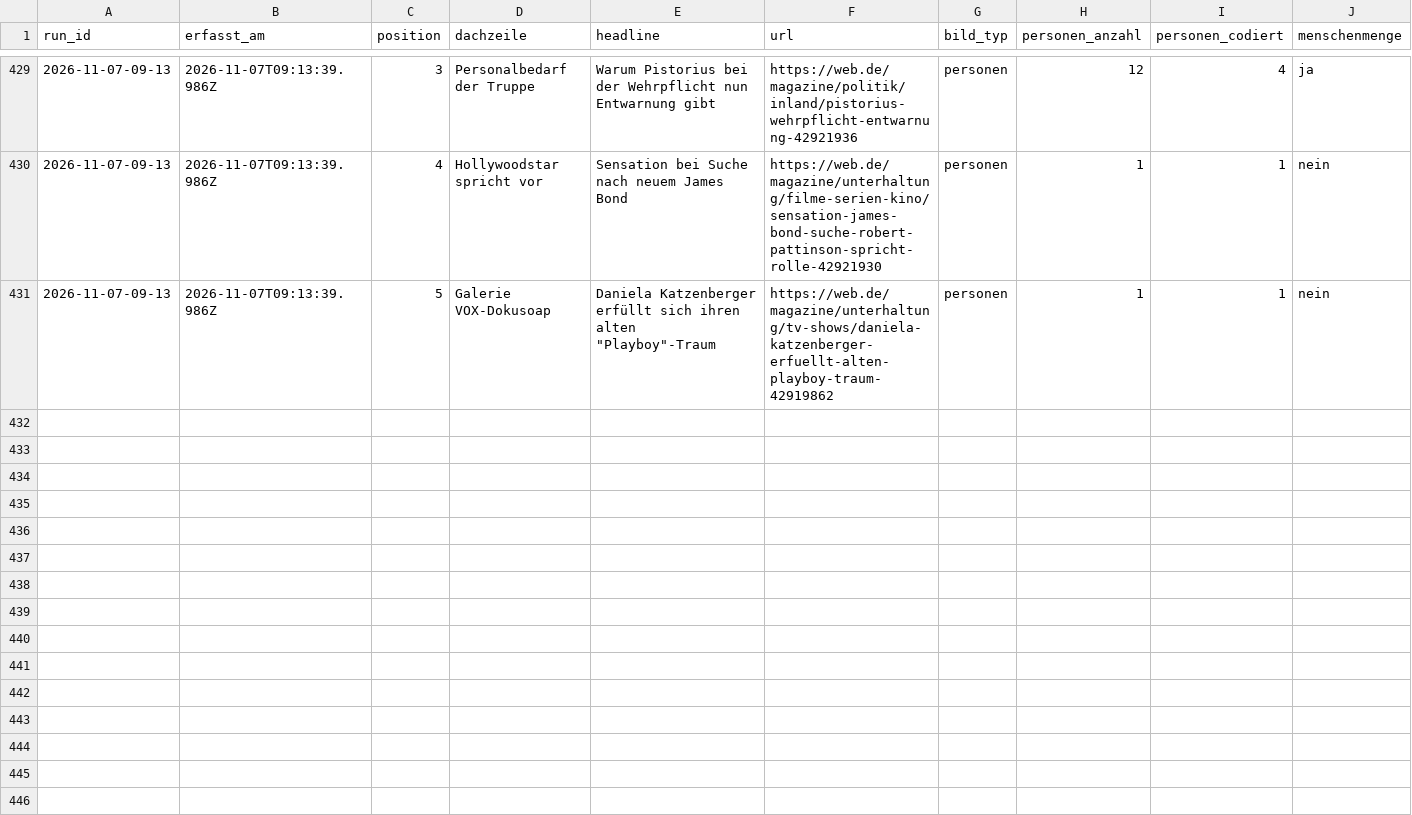
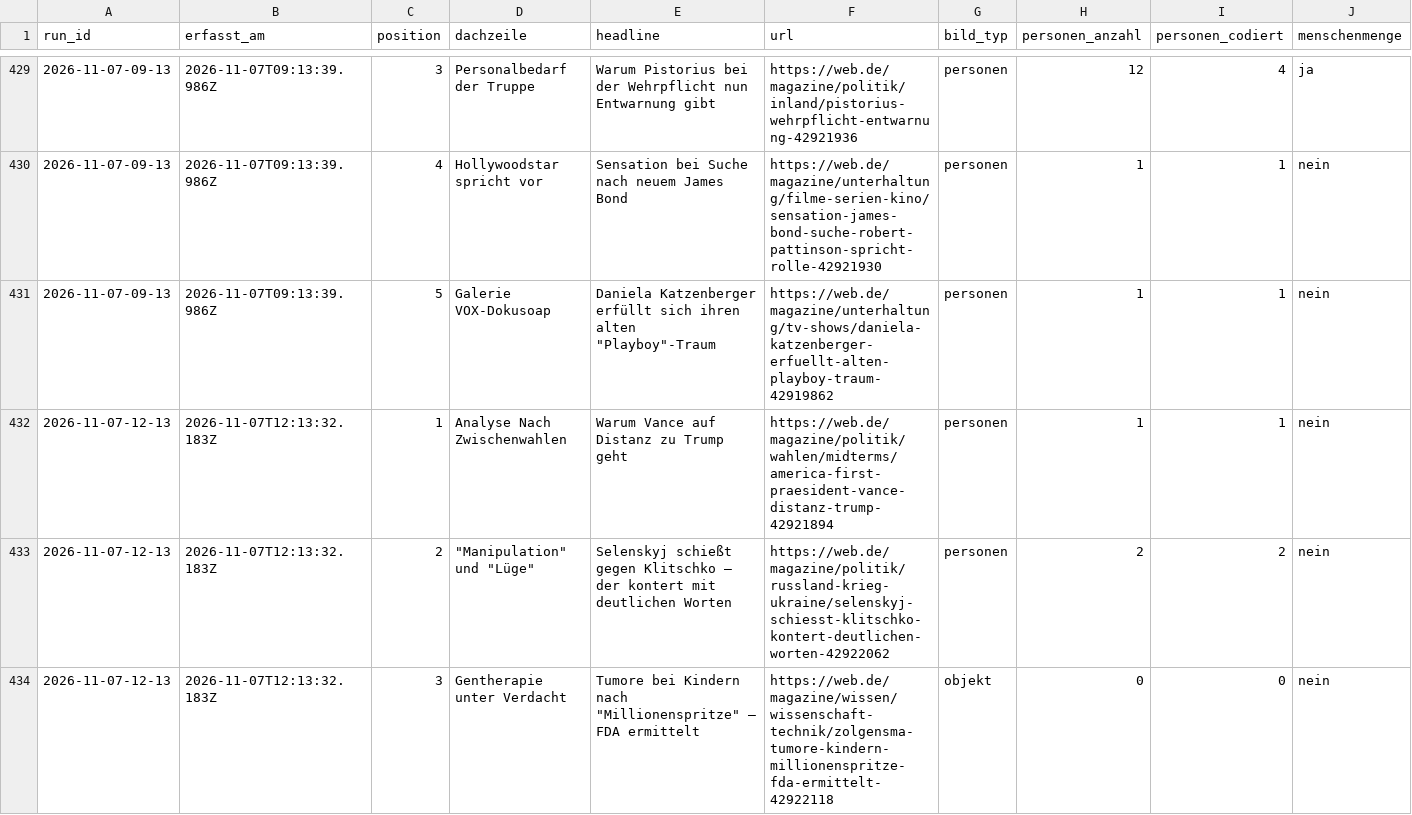
Before and after one commit to happkatharina71-bit/crmd, a CSV file: webde-monitor/data/teasers.csv, drawn as a sheet; only a part is shown, gaps mark what is left out; rows hold the shown columns only; the diff covers the shown part only; the diff names each change by its address in the sheet, - before the commit and + after, or states it on an @@ line.

```diff
--- a/webde-monitor/data/teasers.csv
+++ b/webde-monitor/data/teasers.csv
+row 432: 2026-11-07-12-13 | 2026-11-07T12:13:32.183Z | 1 | Analyse Nach Zwischenwahlen | Warum Vance auf Distanz zu Trump geht | https://web.de/magazine/politik/wahlen/midterms/america-first-praesident-vance-distanz-trump-42921894 | personen | 1 | 1 | nein
+row 433: 2026-11-07-12-13 | 2026-11-07T12:13:32.183Z | 2 | "Manipulation" und "Lüge" | Selenskyj schießt gegen Klitschko – der kontert mit deutlichen Worten | https://web.de/magazine/politik/russland-krieg-ukraine/selenskyj-schiesst-klitschko-kontert-deutlichen-worten-42922062 | personen | 2 | 2 | nein
+row 434: 2026-11-07-12-13 | 2026-11-07T12:13:32.183Z | 3 | Gentherapie unter Verdacht | Tumore bei Kindern nach "Millionenspritze" – FDA ermittelt | https://web.de/magazine/wissen/wissenschaft-technik/zolgensma-tumore-kindern-millionenspritze-fda-ermittelt-42922118 | objekt | 0 | 0 | nein
```
Also changed, not shown: 2 added rows elsewhere in this file, webde-monitor/data/persons.csv, 7 other files.
